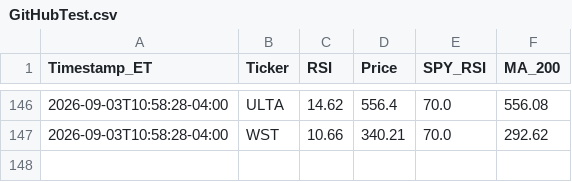
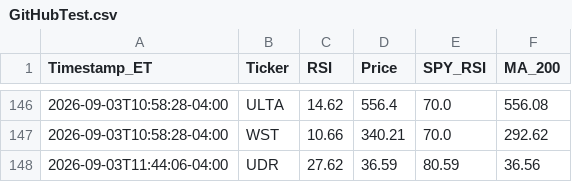
Before and after one commit to JDIL07/S-P-RSI-Tracker, a CSV file: GitHubTest.csv, drawn as a sheet; only a part is shown, gaps mark what is left out; the diff names each change by its address in the sheet, - before the commit and + after, or states it on an @@ line.

```diff
--- a/GitHubTest.csv
+++ b/GitHubTest.csv
+row 148: 2026-09-03T11:44:06-04:00 | UDR | 27.62 | 36.59 | 80.59 | 36.56
```
Also changed, not shown: 1 other file.
